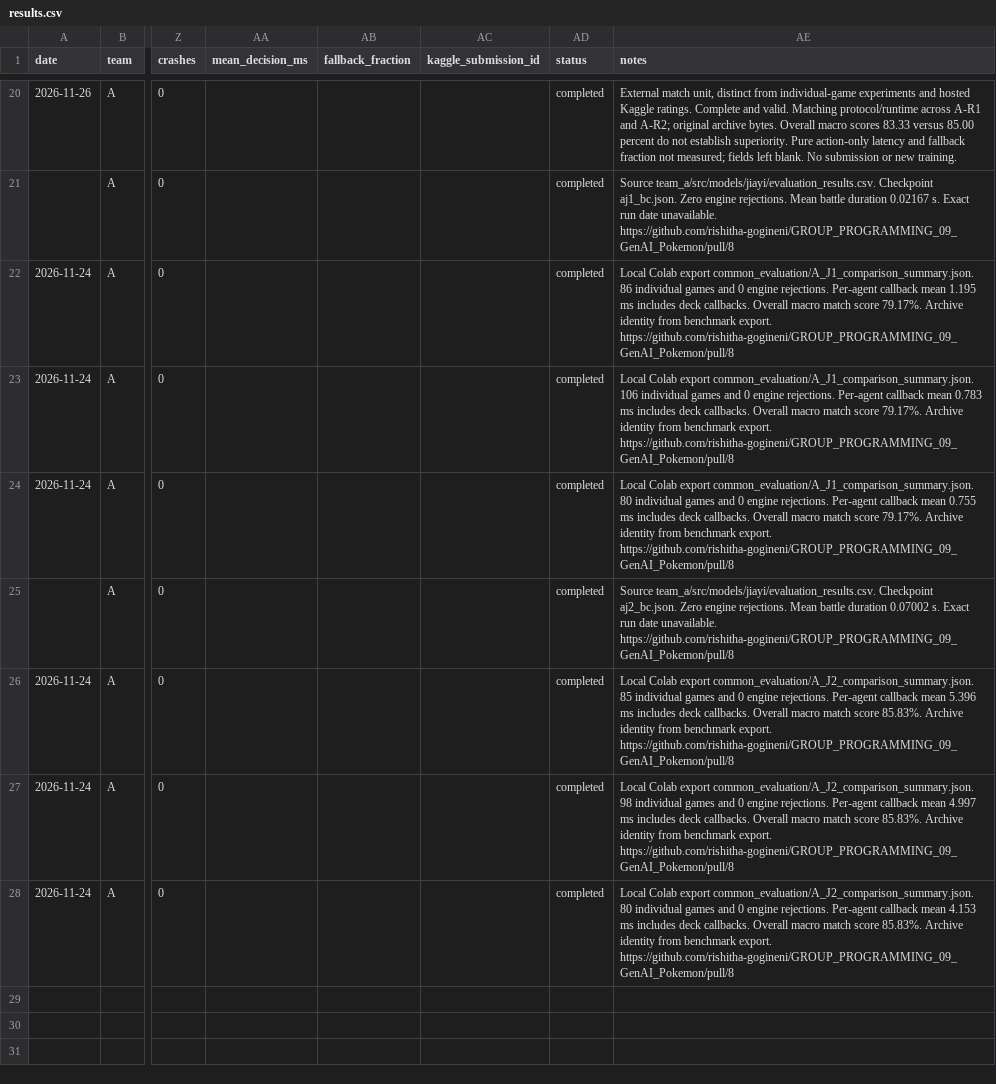
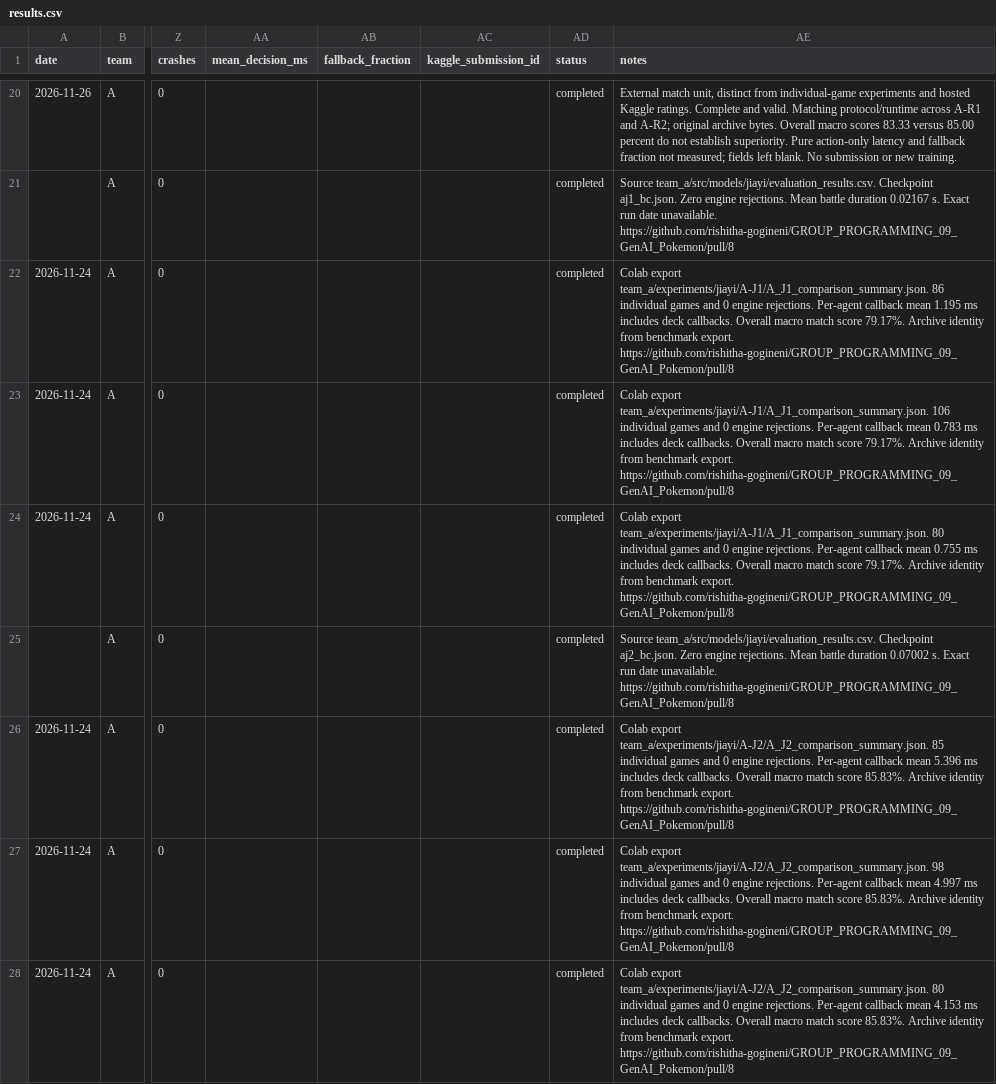
Before and after one commit to rishitha-gogineni/GROUP_PROGRAMMING_09_GenAI_Pokemon, a CSV file: team_a/experiments/results.csv, drawn as a sheet; only a part is shown, gaps mark what is left out; the diff names each change by its address in the sheet, - before the commit and + after, or states it on an @@ line.

Commit message:
Organize Jiayi evaluation evidence and documentation

```diff
--- a/team_a/experiments/results.csv
+++ b/team_a/experiments/results.csv
-AE22 (notes): Local Colab export common_evaluation/A_J1_comparison_summary.json. 86 individual…
+AE22 (notes): Colab export team_a/experiments/jiayi/A-J1/A_J1_comparison_summary.json. 86 individual…
-AE23 (notes): Local Colab export common_evaluation/A_J1_comparison_summary.json. 106 individual…
+AE23 (notes): Colab export team_a/experiments/jiayi/A-J1/A_J1_comparison_summary.json. 106 individual…
-AE24 (notes): Local Colab export common_evaluation/A_J1_comparison_summary.json. 80 individual…
+AE24 (notes): Colab export team_a/experiments/jiayi/A-J1/A_J1_comparison_summary.json. 80 individual…
-AE26 (notes): Local Colab export common_evaluation/A_J2_comparison_summary.json. 85 individual…
+AE26 (notes): Colab export team_a/experiments/jiayi/A-J2/A_J2_comparison_summary.json. 85 individual…
-AE27 (notes): Local Colab export common_evaluation/A_J2_comparison_summary.json. 98 individual…
+AE27 (notes): Colab export team_a/experiments/jiayi/A-J2/A_J2_comparison_summary.json. 98 individual…
-AE28 (notes): Local Colab export common_evaluation/A_J2_comparison_summary.json. 80 individual…
+AE28 (notes): Colab export team_a/experiments/jiayi/A-J2/A_J2_comparison_summary.json. 80 individual…
```
Also changed, not shown: team_a/submissions/register.csv, 17 other files.
